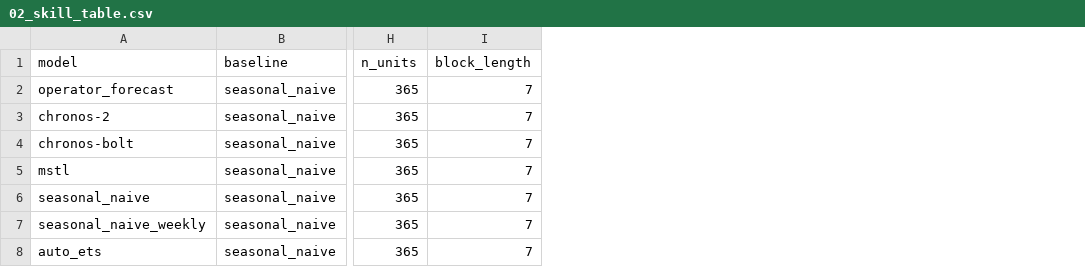
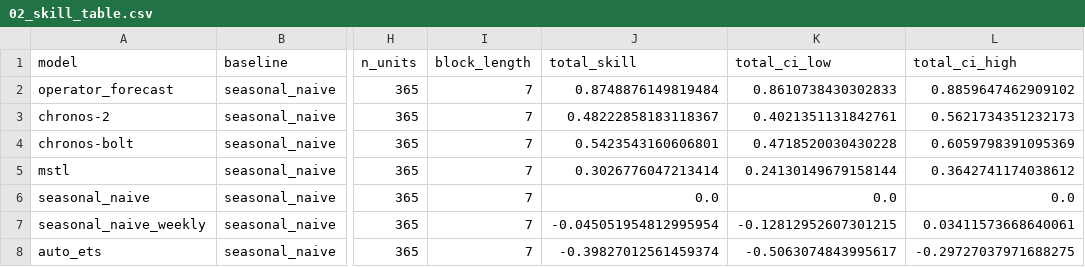
Before and after one commit to epjover/chronos2-in-practice, a CSV file: results/02_skill_table.csv, drawn as a sheet; only a part is shown, gaps mark what is left out; the diff names each change by its address in the sheet, - before the commit and + after, or states it on an @@ line.

```diff
--- a/results/02_skill_table.csv
+++ b/results/02_skill_table.csv
+column J (total_skill), rows 2-8: 0.8748876149819484 | 0.48222858183118367 | 0.5423543160606801 | 0.3026776047213414 | 0.0 | -0.045051954812995954 | -0.39827012561459374
+column K (total_ci_low), rows 2-8: 0.8610738430302833 | 0.4021351131842761 | 0.4718520030430228 | 0.24130149679158144 | 0.0 | -0.12812952607301215 | -0.5063074843995617
+column L (total_ci_high), rows 2-8: 0.8859647462909102 | 0.5621734351232173 | 0.6059798391095369 | 0.3642741174038612 | 0.0 | 0.03411573668640061 | -0.29727037971688275
```
Also changed, not shown: results/05_operator_skill.csv, results/05_price_ladder_skill.csv, 42 other files.
